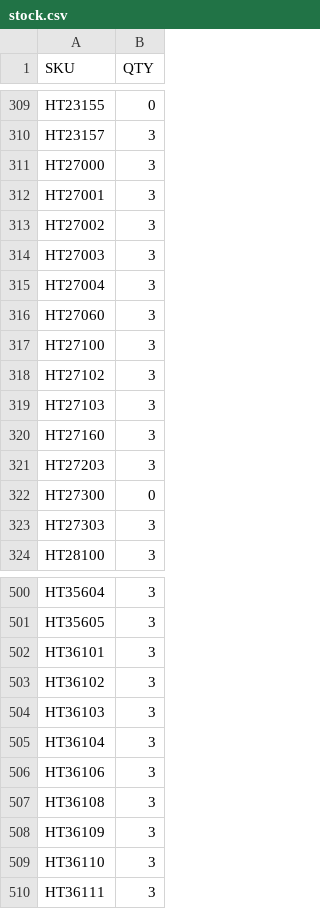
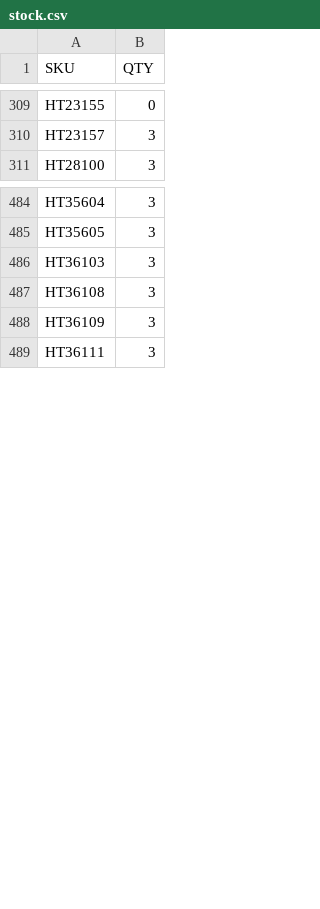
Before and after one commit to integrations-everbold/floortrends-stock-feed, a CSV file: stock.csv, drawn as a sheet; only a part is shown, gaps mark what is left out; the diff covers the shown part only.

```diff
--- a/stock.csv
+++ b/stock.csv
@@ -310,15 +310,2 @@ HT23155,0
 HT23157,3
-HT27000,3
-HT27001,3
-HT27002,3
-HT27003,3
-HT27004,3
-HT27060,3
-HT27100,3
-HT27102,3
-HT27103,3
-HT27160,3
-HT27203,3
-HT27300,0
-HT27303,3
 HT28100,3
@@ -501,10 +485,5 @@ HT35604,3
 HT35605,3
-HT36101,3
-HT36102,3
 HT36103,3
-HT36104,3
-HT36106,3
 HT36108,3
 HT36109,3
-HT36110,3
 HT36111,3
```
Also changed, not shown: 50 removed rows elsewhere in this file.
